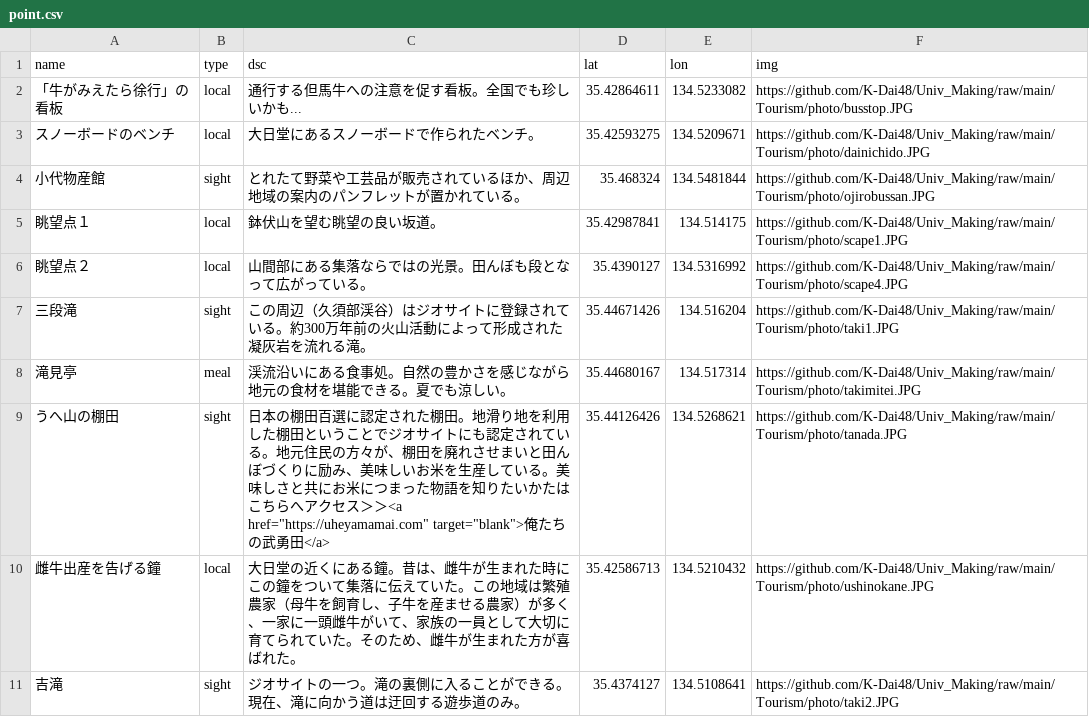
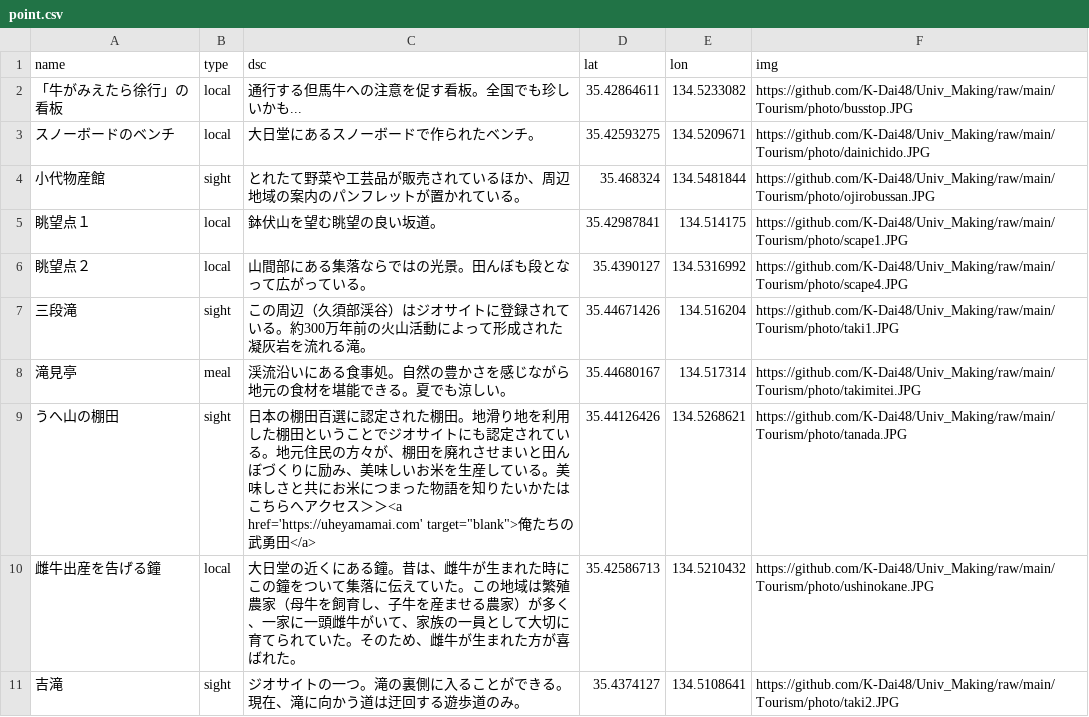
Before and after one commit to K-Dai48/Univ_Making, a CSV file: Tourism/map_resource/point.csv, drawn as a sheet.

Commit message:
modify slide contents

```diff
--- a/Tourism/map_resource/point.csv
+++ b/Tourism/map_resource/point.csv
@@ -8,3 +8,3 @@
 滝見亭,meal,渓流沿いにある食事処。自然の豊かさを感じながら地元の食材を堪能できる。夏でも涼しい。,35.44680167,134.517314,https://github.com/K-Dai48/Univ_Making/raw/main/Tourism/photo/takimitei.JPG
-うへ山の棚田,sight,"日本の棚田百選に認定された棚田。地滑り地を利用した棚田ということでジオサイトにも認定されている。地元住民の方々が、棚田を廃れさせまいと田んぼづくりに励み、美味しいお米を生産している。美味しさと共にお米につまった物語を知りたいかたはこちらへアクセス＞＞<a href=""https://uheyamamai.com"" target=""blank"">俺たちの武勇田</a>",35.44126426,134.5268621,https://github.com/K-Dai48/Univ_Making/raw/main/Tourism/photo/tanada.JPG
+うへ山の棚田,sight,"日本の棚田百選に認定された棚田。地滑り地を利用した棚田ということでジオサイトにも認定されている。地元住民の方々が、棚田を廃れさせまいと田んぼづくりに励み、美味しいお米を生産している。美味しさと共にお米につまった物語を知りたいかたはこちらへアクセス＞＞<a href='https://uheyamamai.com' target=""blank"">俺たちの武勇田</a>",35.44126426,134.5268621,https://github.com/K-Dai48/Univ_Making/raw/main/Tourism/photo/tanada.JPG
 雌牛出産を告げる鐘,local,大日堂の近くにある鐘。昔は、雌牛が生まれた時にこの鐘をついて集落に伝えていた。この地域は繁殖農家（母牛を飼育し、子牛を産ませる農家）が多く、一家に一頭雌牛がいて、家族の一員として大切に育てられていた。そのため、雌牛が生まれた方が喜ばれた。,35.42586713,134.5210432,https://github.com/K-Dai48/Univ_Making/raw/main/Tourism/photo/ushinokane.JPG
```
